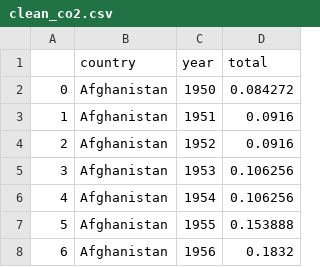
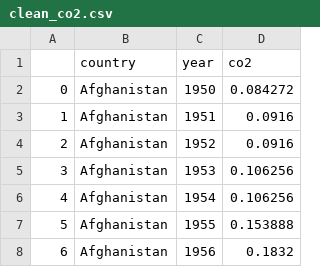
Before and after one commit to TebasMartinez/mini-project-sql-database, a CSV file: clean_co2.csv, drawn as a sheet; only a part is shown.

Commit message:
Edit co2.csv column name

```diff
--- a/clean_co2.csv
+++ b/clean_co2.csv
@@ -1,2 +1,2 @@
-,country,year,total
+,country,year,co2
 0,Afghanistan,1950,0.084272
```
